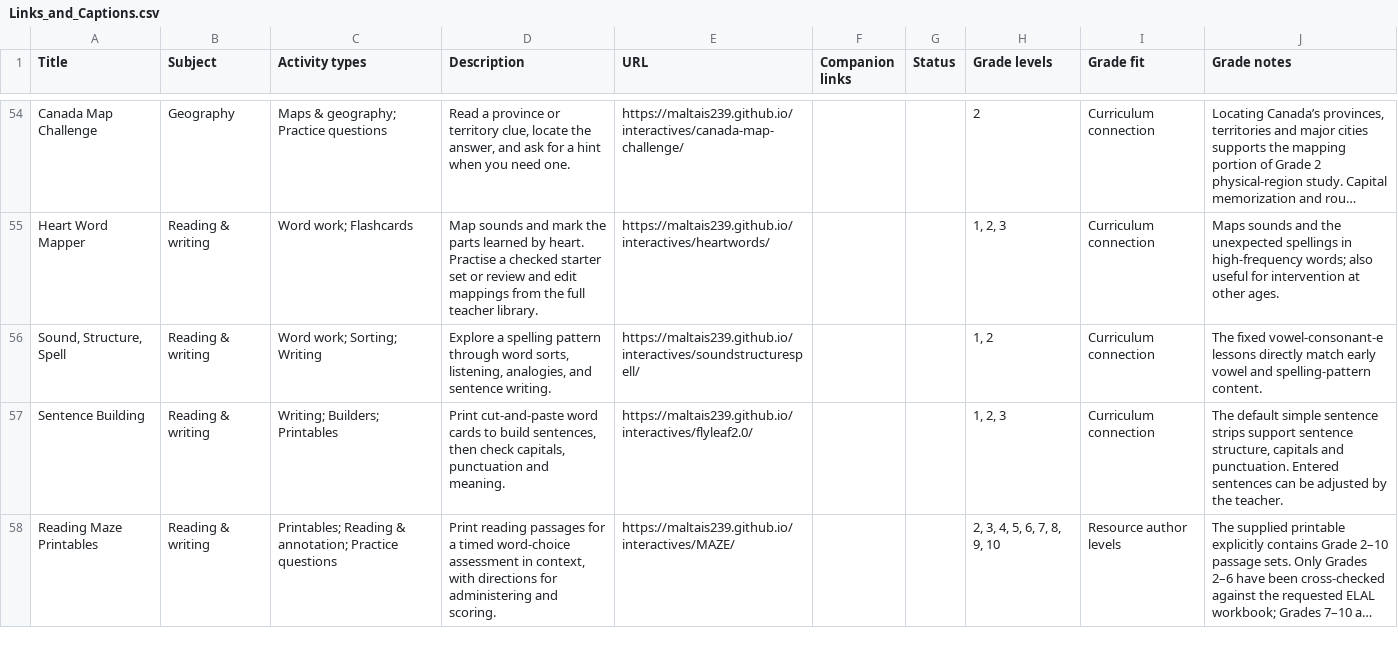
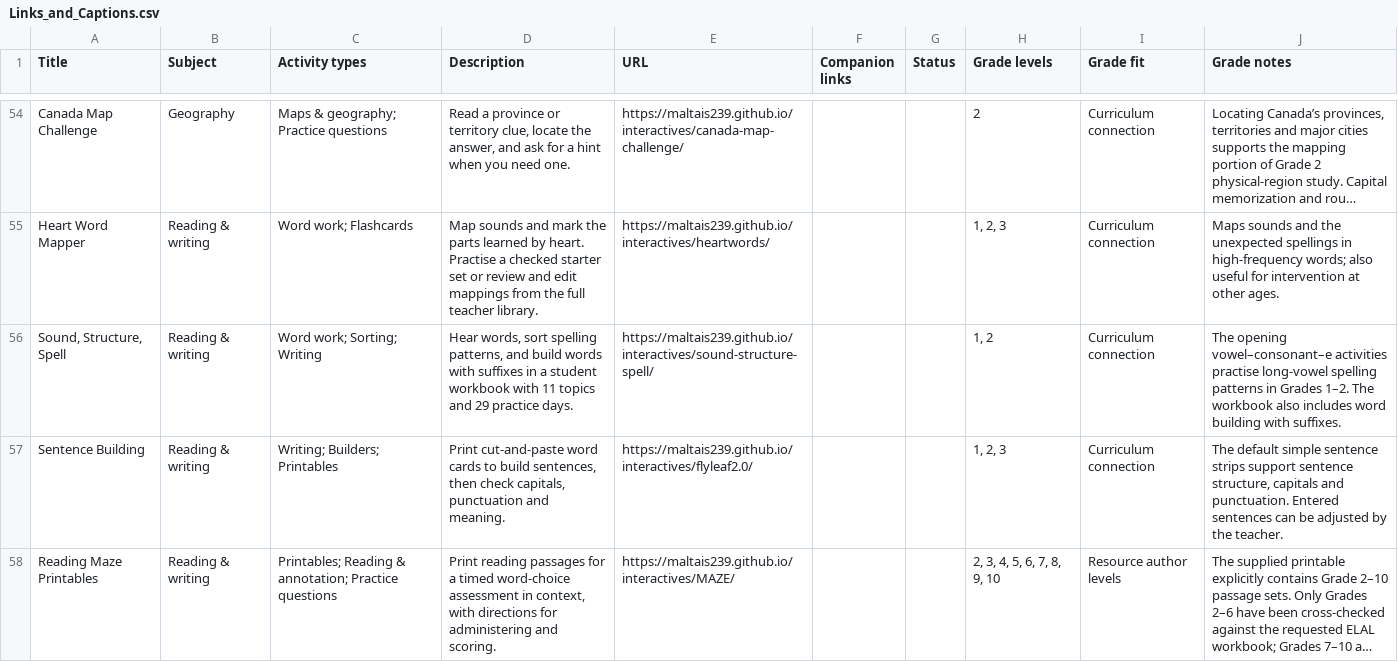
Before and after one commit to BlackGoldSchoolDivision/interactives, a CSV file: interactive-learning-lab/Links_and_Captions.csv, drawn as a sheet; only a part is shown, gaps mark what is left out; long unchanged cells end in …; the diff names each change by its address in the sheet, - before the commit and + after, or states it on an @@ line.

Commit message:
Refresh the Sound, Structure, Spell card with its new workbook and screenshot

```diff
--- a/interactive-learning-lab/Links_and_Captions.csv
+++ b/interactive-learning-lab/Links_and_Captions.csv
-D56 (Description): Explore a spelling pattern through word sorts, listening, analogies, and sentence writing.
+D56 (Description): Hear words, sort spelling patterns, and build words with suffixes in a student workbook with 11 topics and 29 practice days.
-E56 (URL): https://maltais239.github.io/interactives/soundstructurespell/
+E56 (URL): https://maltais239.github.io/interactives/sound-structure-spell/
-J56 (Grade notes): The fixed vowel-consonant-e lessons directly match early vowel and spelling-pattern content.
+J56 (Grade notes): The opening vowel–consonant–e activities practise long-vowel spelling patterns in Grades 1–2. The workbook also includes word building with suffixes.
```
Also changed, not shown: 4 other files.
